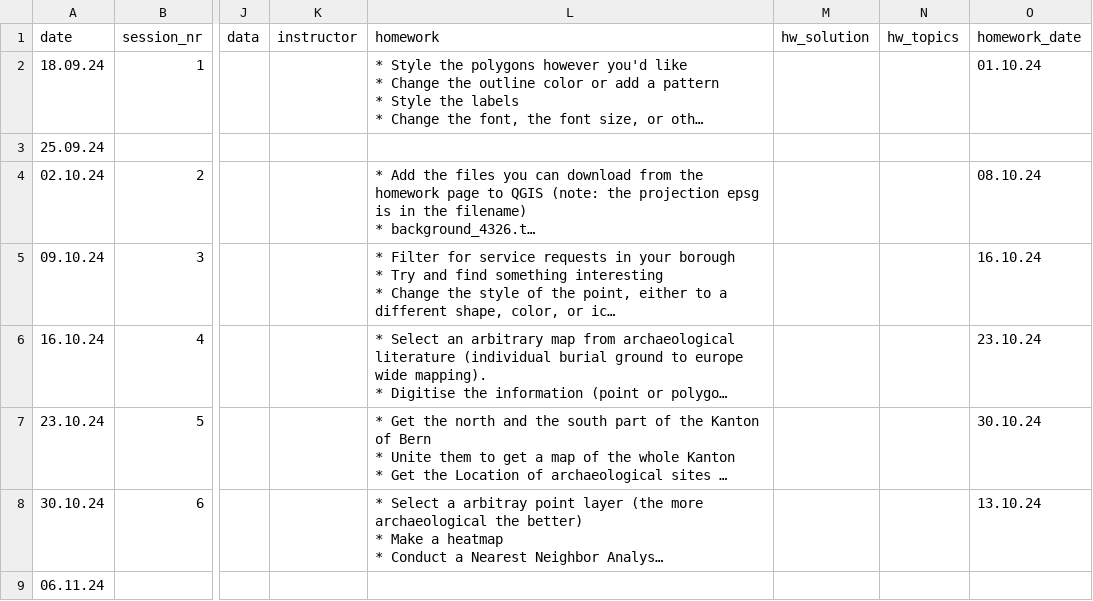
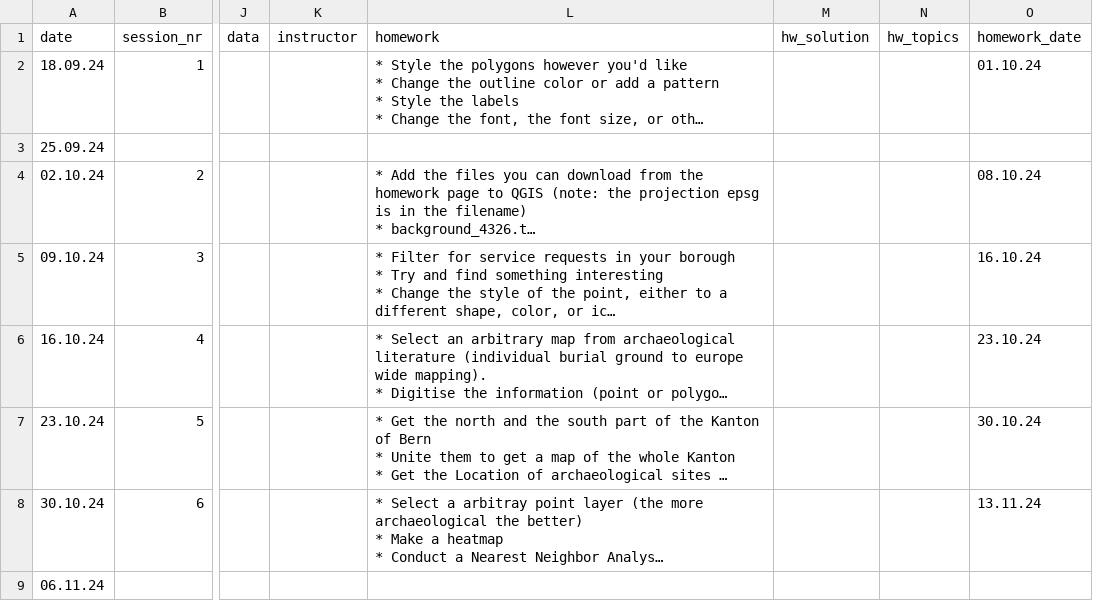
Before and after one commit to BernCoDALab/gia, a CSV file: syllabus.csv, drawn as a sheet; only a part is shown, gaps mark what is left out; long unchanged cells end in …; the diff covers the shown part only; the diff names each change by its address in the sheet, - before the commit and + after, or states it on an @@ line.

```diff
--- a/syllabus.csv
+++ b/syllabus.csv
-O8 (homework_date): 13.10.24
+O8 (homework_date): 13.11.24
```
Also changed, not shown: 5 edited cells elsewhere in this file, 10 other files.
